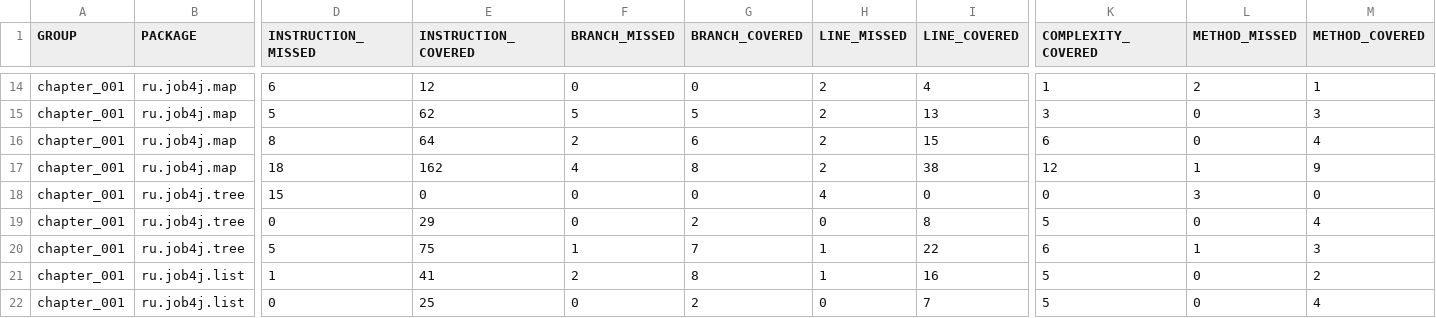
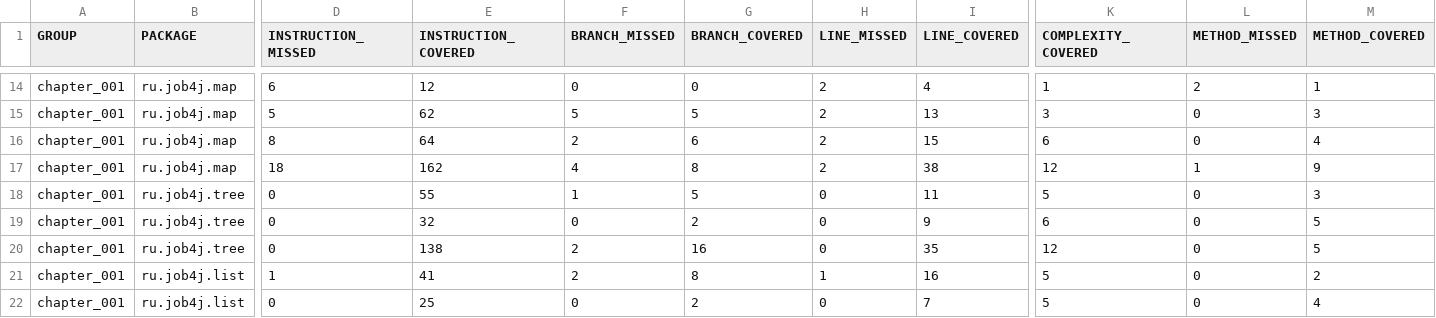
Before and after one commit to goddelsh/job4j-junior, a CSV file: chapter_001/target/site/jacoco/jacoco.csv, drawn as a sheet; only a part is shown, gaps mark what is left out; removed rows and columns are numbered as before the commit, all else as after; rows hold the shown columns only; the diff names each change by its address in the sheet, - before the commit and + after, or states it on an @@ line.

```diff
--- a/chapter_001/target/site/jacoco/jacoco.csv
+++ b/chapter_001/target/site/jacoco/jacoco.csv
-row 18: chapter_001 | ru.job4j.tree | 15 | 0 | 0 | 0 | 4 | 0 | 0 | 3 | 0
+row 18: chapter_001 | ru.job4j.tree | 0 | 55 | 1 | 5 | 0 | 11 | 5 | 0 | 3
-E19 (INSTRUCTION_COVERED): 29
+E19 (INSTRUCTION_COVERED): 32
-I19 (LINE_COVERED): 8
+I19 (LINE_COVERED): 9
-K19 (COMPLEXITY_COVERED): 5
+K19 (COMPLEXITY_COVERED): 6
-M19 (METHOD_COVERED): 4
+M19 (METHOD_COVERED): 5
-D20 (INSTRUCTION_MISSED): 5
+D20 (INSTRUCTION_MISSED): 0
-E20 (INSTRUCTION_COVERED): 75
+E20 (INSTRUCTION_COVERED): 138
-F20 (BRANCH_MISSED): 1
+F20 (BRANCH_MISSED): 2
-G20 (BRANCH_COVERED): 7
+G20 (BRANCH_COVERED): 16
-H20 (LINE_MISSED): 1
+H20 (LINE_MISSED): 0
-I20 (LINE_COVERED): 22
+I20 (LINE_COVERED): 35
-K20 (COMPLEXITY_COVERED): 6
+K20 (COMPLEXITY_COVERED): 12
-L20 (METHOD_MISSED): 1
+L20 (METHOD_MISSED): 0
-M20 (METHOD_COVERED): 3
+M20 (METHOD_COVERED): 5
```
Also changed, not shown: 52 other files.
